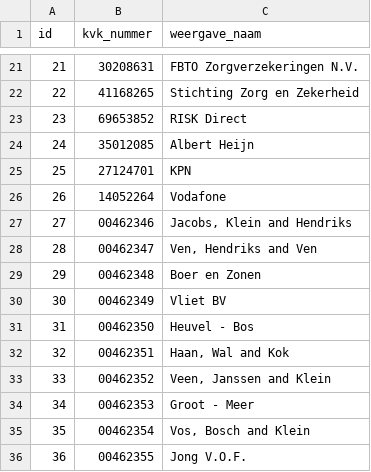
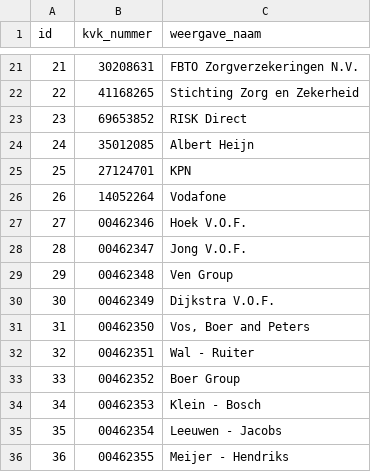
Before and after one commit to frameless/huishoudboekje-nl-design-system-demo, a CSV file: sample_data/data/huishoudboekjeservice/organisaties.csv, drawn as a sheet; only a part is shown, gaps mark what is left out.

```diff
--- a/sample_data/data/huishoudboekjeservice/organisaties.csv
+++ b/sample_data/data/huishoudboekjeservice/organisaties.csv
@@ -26,11 +26,11 @@
 "26"|"14052264"|"Vodafone"
-"27"|"00462346"|"Jacobs, Klein and Hendriks"
-"28"|"00462347"|"Ven, Hendriks and Ven"
-"29"|"00462348"|"Boer en Zonen"
-"30"|"00462349"|"Vliet BV"
-"31"|"00462350"|"Heuvel - Bos"
-"32"|"00462351"|"Haan, Wal and Kok"
-"33"|"00462352"|"Veen, Janssen and Klein"
-"34"|"00462353"|"Groot - Meer"
-"35"|"00462354"|"Vos, Bosch and Klein"
-"36"|"00462355"|"Jong V.O.F."
+"27"|"00462346"|"Hoek V.O.F."
+"28"|"00462347"|"Jong V.O.F."
+"29"|"00462348"|"Ven Group"
+"30"|"00462349"|"Dijkstra V.O.F."
+"31"|"00462350"|"Vos, Boer and Peters"
+"32"|"00462351"|"Wal - Ruiter"
+"33"|"00462352"|"Boer Group"
+"34"|"00462353"|"Klein - Bosch"
+"35"|"00462354"|"Leeuwen - Jacobs"
+"36"|"00462355"|"Meijer - Hendriks"
```
Also changed, not shown: sample_data/data/huishoudboekjeservice/afspraken.csv, sample_data/data/huishoudboekjeservice/gebruikers.csv, 2 other files.
